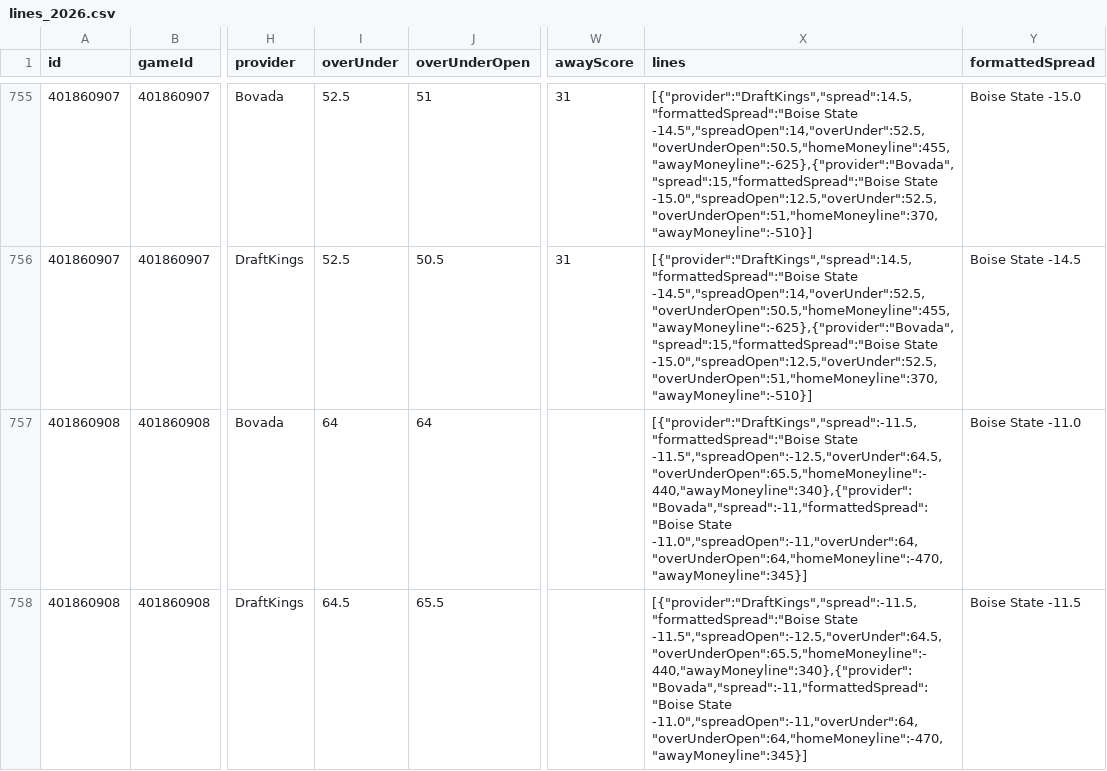
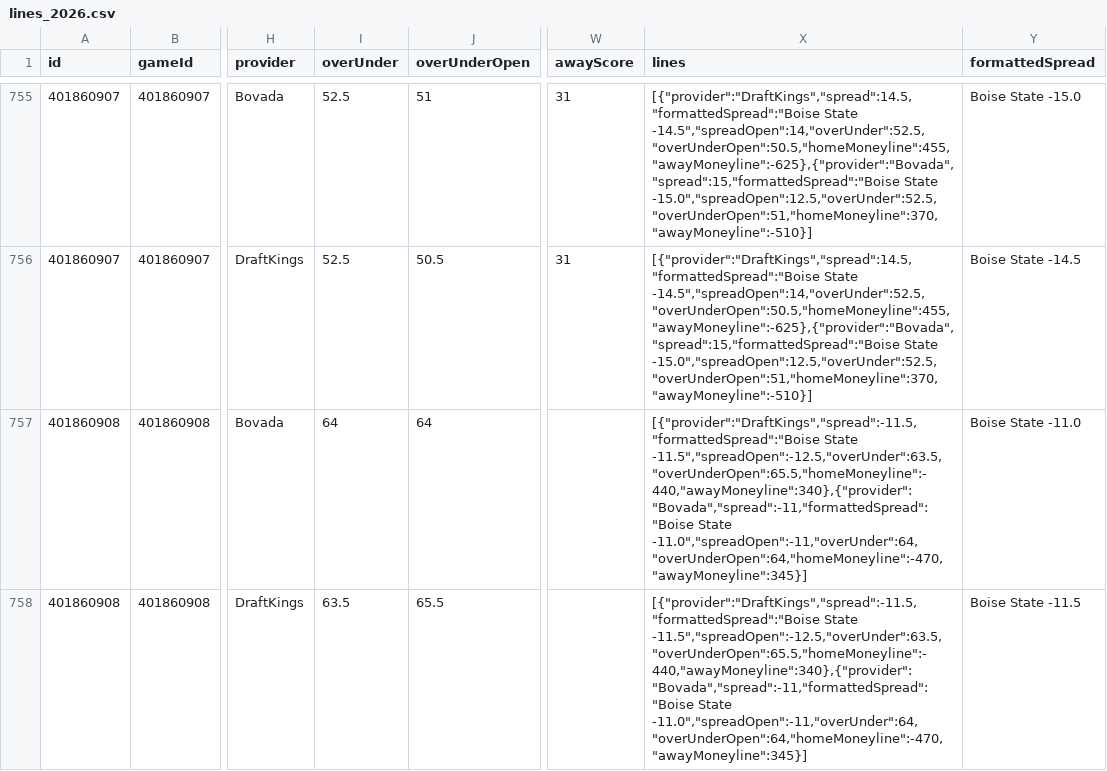
Before and after one commit to matthewrichey3317/cfb-data, a CSV file: data/lines_2026.csv, drawn as a sheet; only a part is shown, gaps mark what is left out; the diff covers the shown part only; the diff names each change by its address in the sheet, - before the commit and + after, or states it on an @@ line.

```diff
--- a/data/lines_2026.csv
+++ b/data/lines_2026.csv
-X757:X758 (lines): [{"provider":"DraftKings","spread":-11.5,"formattedSpread":"Boise State -11.5","spreadOpen":-12.5,"overUnder":64.5,"overUnderOpen":65.5,"homeMoneyline":-440,"awayMoneyline":340},{"provider":"Bovada","spread":-11,"formattedSpread":"Boise State -11.0","spreadOpen":-11,"overUnder":64,"overUnderOpen":64,"homeMoneyline":-470,"awayMoneyline":345}]
+X757:X758 (lines): [{"provider":"DraftKings","spread":-11.5,"formattedSpread":"Boise State -11.5","spreadOpen":-12.5,"overUnder":63.5,"overUnderOpen":65.5,"homeMoneyline":-440,"awayMoneyline":340},{"provider":"Bovada","spread":-11,"formattedSpread":"Boise State -11.0","spreadOpen":-11,"overUnder":64,"overUnderOpen":64,"homeMoneyline":-470,"awayMoneyline":345}]
-I758 (overUnder): 64.5
+I758 (overUnder): 63.5
```
Also changed, not shown: 50 edited cells elsewhere in this file, data/games_2026.csv, data/weather_2026.csv, 4 other files.
